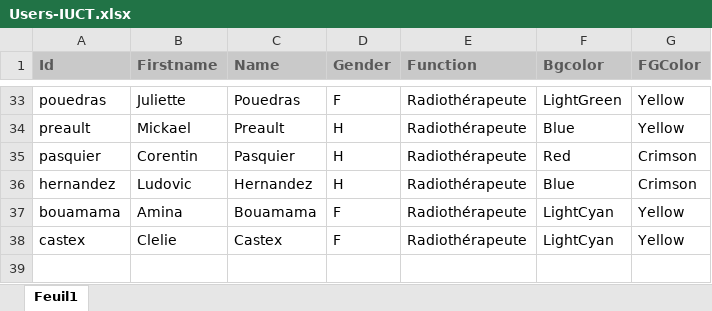
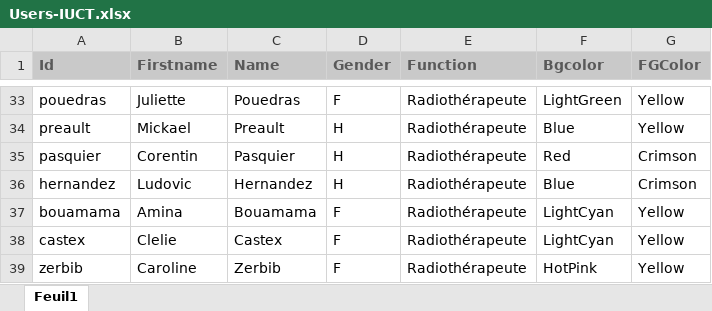
Before and after one commit to uhqd/PLANCHECK, an Excel workbook: Plancheck/plancheck_data/users/Users-IUCT.xlsx, sheet Feuil1, drawn as a sheet; only a part is shown, gaps mark what is left out; values as stored, in another font and other column widths than the file's, no borders; the diff names each change by its address in the sheet, - before the commit and + after, or states it on an @@ line.

```diff
--- a/Plancheck/plancheck_data/users/Users-IUCT.xlsx (sheet Feuil1)
+++ b/Plancheck/plancheck_data/users/Users-IUCT.xlsx (sheet Feuil1)
+row 39: zerbib | Caroline | Zerbib | F | Radiothérapeute | HotPink | Yellow
```
Also changed, not shown: 19 other files.
